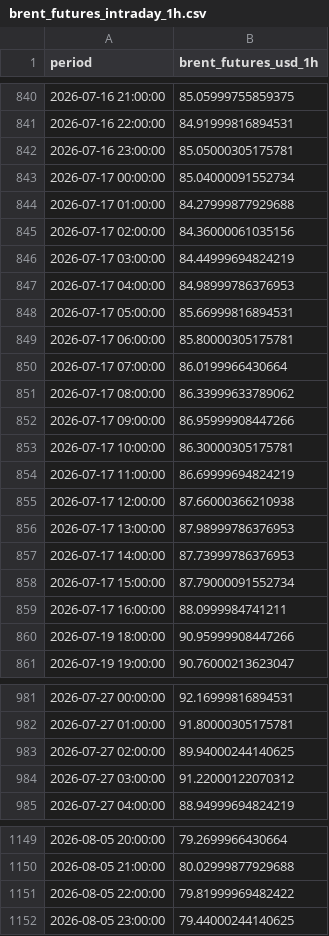
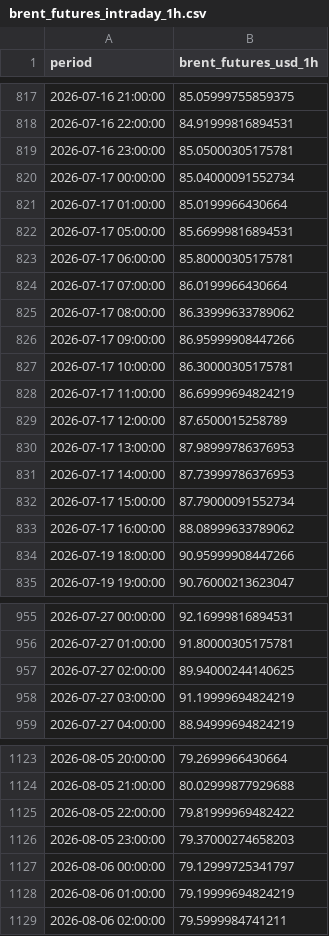
Before and after one commit to felixschrader/dieselpreisprognose, a CSV file: data/brent_futures_intraday_1h.csv, drawn as a sheet; only a part is shown, gaps mark what is left out; the diff covers the shown part only.

```diff
--- a/data/brent_futures_intraday_1h.csv
+++ b/data/brent_futures_intraday_1h.csv
@@ -843,6 +820,3 @@ period,brent_futures_usd_1h
 2026-07-17 00:00:00,85.04000091552734
-2026-07-17 01:00:00,84.27999877929688
-2026-07-17 02:00:00,84.36000061035156
-2026-07-17 03:00:00,84.44999694824219
-2026-07-17 04:00:00,84.98999786376953
+2026-07-17 01:00:00,85.0199966430664
 2026-07-17 05:00:00,85.66999816894531
@@ -854,3 +828,3 @@ period,brent_futures_usd_1h
 2026-07-17 11:00:00,86.69999694824219
-2026-07-17 12:00:00,87.66000366210938
+2026-07-17 12:00:00,87.6500015258789
 2026-07-17 13:00:00,87.98999786376953
@@ -858,3 +832,3 @@ period,brent_futures_usd_1h
 2026-07-17 15:00:00,87.79000091552734
-2026-07-17 16:00:00,88.0999984741211
+2026-07-17 16:00:00,88.08999633789062
 2026-07-19 18:00:00,90.95999908447266
@@ -983,3 +957,3 @@ period,brent_futures_usd_1h
 2026-07-27 02:00:00,89.94000244140625
-2026-07-27 03:00:00,91.22000122070312
+2026-07-27 03:00:00,91.19999694824219
 2026-07-27 04:00:00,88.94999694824219
@@ -1151,2 +1125,5 @@ period,brent_futures_usd_1h
 2026-08-05 22:00:00,79.81999969482422
-2026-08-05 23:00:00,79.44000244140625
+2026-08-05 23:00:00,79.37000274658203
+2026-08-06 00:00:00,79.12999725341797
+2026-08-06 01:00:00,79.19999694824219
+2026-08-06 02:00:00,79.5999984741211
```
Also changed, not shown: 23 removed rows and 1 edited cell elsewhere in this file, data/brent_futures_daily.csv.
